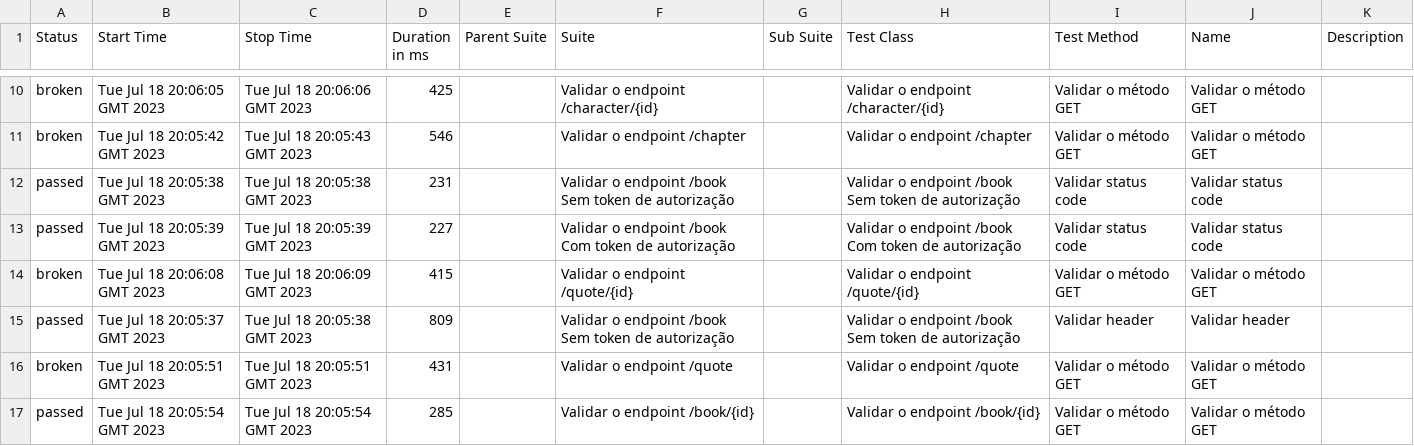
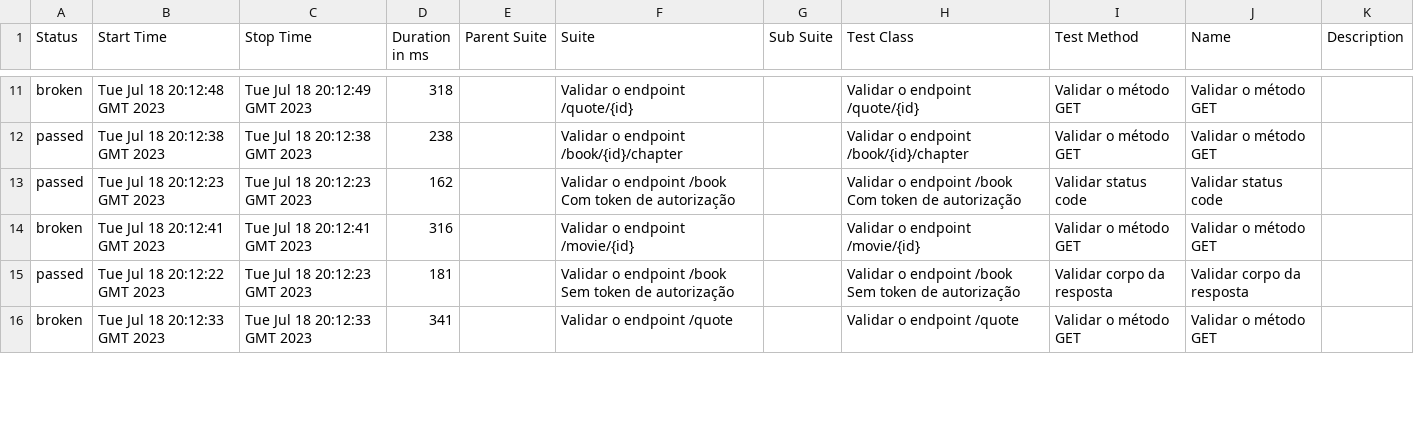
Before and after one commit to pauloliveiram/the-one-cypress, a CSV file: 16/data/suites.csv, drawn as a sheet; only a part is shown, gaps mark what is left out; the diff covers the shown part only.

```diff
--- a/16/data/suites.csv
+++ b/16/data/suites.csv
@@ -10,8 +11,6 @@
-"broken","Tue Jul 18 20:06:05 GMT 2023","Tue Jul 18 20:06:06 GMT 2023","425","","Validar o endpoint /character/{id}","","Validar o endpoint /character/{id}","Validar o método GET","Validar o método GET",""
-"broken","Tue Jul 18 20:05:42 GMT 2023","Tue Jul 18 20:05:43 GMT 2023","546","","Validar o endpoint /chapter","","Validar o endpoint /chapter","Validar o método GET","Validar o método GET",""
-"passed","Tue Jul 18 20:05:38 GMT 2023","Tue Jul 18 20:05:38 GMT 2023","231","","Validar o endpoint /book Sem token de autorização","","Validar o endpoint /book Sem token de autorização","Validar status code","Validar status code",""
-"passed","Tue Jul 18 20:05:39 GMT 2023","Tue Jul 18 20:05:39 GMT 2023","227","","Validar o endpoint /book Com token de autorização","","Validar o endpoint /book Com token de autorização","Validar status code","Validar status code",""
-"broken","Tue Jul 18 20:06:08 GMT 2023","Tue Jul 18 20:06:09 GMT 2023","415","","Validar o endpoint /quote/{id}","","Validar o endpoint /quote/{id}","Validar o método GET","Validar o método GET",""
-"passed","Tue Jul 18 20:05:37 GMT 2023","Tue Jul 18 20:05:38 GMT 2023","809","","Validar o endpoint /book Sem token de autorização","","Validar o endpoint /book Sem token de autorização","Validar header","Validar header",""
-"broken","Tue Jul 18 20:05:51 GMT 2023","Tue Jul 18 20:05:51 GMT 2023","431","","Validar o endpoint /quote","","Validar o endpoint /quote","Validar o método GET","Validar o método GET",""
-"passed","Tue Jul 18 20:05:54 GMT 2023","Tue Jul 18 20:05:54 GMT 2023","285","","Validar o endpoint /book/{id}","","Validar o endpoint /book/{id}","Validar o método GET","Validar o método GET",""
+"broken","Tue Jul 18 20:12:48 GMT 2023","Tue Jul 18 20:12:49 GMT 2023","318","","Validar o endpoint /quote/{id}","","Validar o endpoint /quote/{id}","Validar o método GET","Validar o método GET",""
+"passed","Tue Jul 18 20:12:38 GMT 2023","Tue Jul 18 20:12:38 GMT 2023","238","","Validar o endpoint /book/{id}/chapter","","Validar o endpoint /book/{id}/chapter","Validar o método GET","Validar o método GET",""
+"passed","Tue Jul 18 20:12:23 GMT 2023","Tue Jul 18 20:12:23 GMT 2023","162","","Validar o endpoint /book Com token de autorização","","Validar o endpoint /book Com token de autorização","Validar status code","Validar status code",""
+"broken","Tue Jul 18 20:12:41 GMT 2023","Tue Jul 18 20:12:41 GMT 2023","316","","Validar o endpoint /movie/{id}","","Validar o endpoint /movie/{id}","Validar o método GET","Validar o método GET",""
+"passed","Tue Jul 18 20:12:22 GMT 2023","Tue Jul 18 20:12:23 GMT 2023","181","","Validar o endpoint /book Sem token de autorização","","Validar o endpoint /book Sem token de autorização","Validar corpo da resposta","Validar corpo da resposta",""
+"broken","Tue Jul 18 20:12:33 GMT 2023","Tue Jul 18 20:12:33 GMT 2023","341","","Validar o endpoint /quote","","Validar o endpoint /quote","Validar o método GET","Validar o método GET",""
```
Also changed, not shown: 4 added rows, 2 removed rows and 31 edited cells elsewhere in this file, 42 other files.
